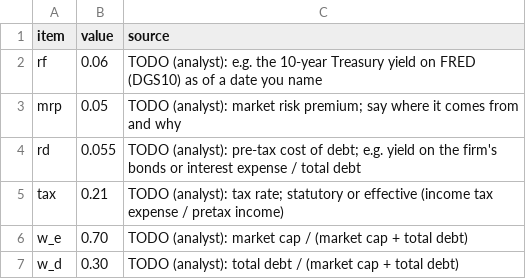
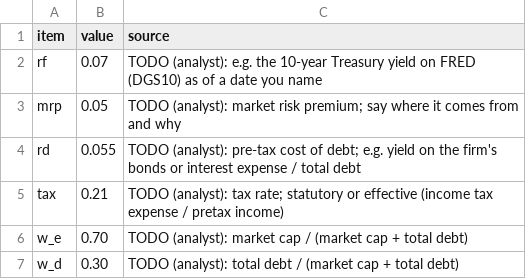
Before and after one commit to mas328/FIN_331_Demo_Stugart, a CSV file: inputs/assumptions.csv, drawn as a sheet.

Commit message:
Rf rate change
new rate 7%

```diff
--- a/inputs/assumptions.csv
+++ b/inputs/assumptions.csv
@@ -1,3 +1,3 @@
 item,value,source
-rf,0.06,"TODO (analyst): e.g. the 10-year Treasury yield on FRED (DGS10) as of a date you name"
+rf,0.07,"TODO (analyst): e.g. the 10-year Treasury yield on FRED (DGS10) as of a date you name"
 mrp,0.05,"TODO (analyst): market risk premium; say where it comes from and why"
```
